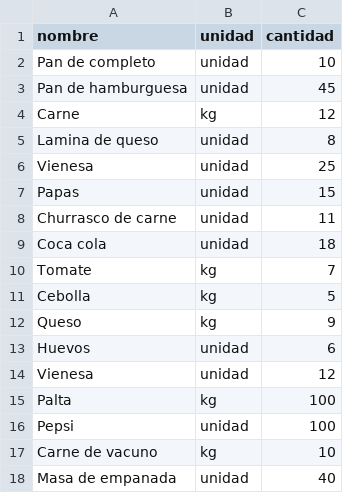
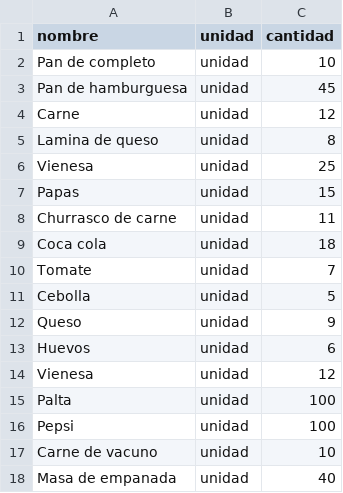
Before and after one commit to Vncmk78/Proyecto-Restaurante-Proga-2, a CSV file: ev2_progra2/ingredientes_menu.csv, drawn as a sheet.

Commit message:
fix: nombres actualizados

```diff
--- a/ev2_progra2/ingredientes_menu.csv
+++ b/ev2_progra2/ingredientes_menu.csv
@@ -3,3 +3,3 @@ Pan de completo,unidad,10
 Pan de hamburguesa,unidad,45
-Carne,kg,12
+Carne,unidad,12
 Lamina de queso,unidad,8
@@ -9,10 +9,10 @@ Churrasco de carne,unidad,11
 Coca cola,unidad,18
-Tomate,kg,7
-Cebolla,kg,5
-Queso,kg,9
+Tomate,unidad,7
+Cebolla,unidad,5
+Queso,unidad,9
 Huevos,unidad,6
 Vienesa,unidad,12
-Palta,kg,100
+Palta,unidad,100
 Pepsi,unidad,100
-Carne de vacuno,kg,10
+Carne de vacuno,unidad,10
 Masa de empanada,unidad,40
```
